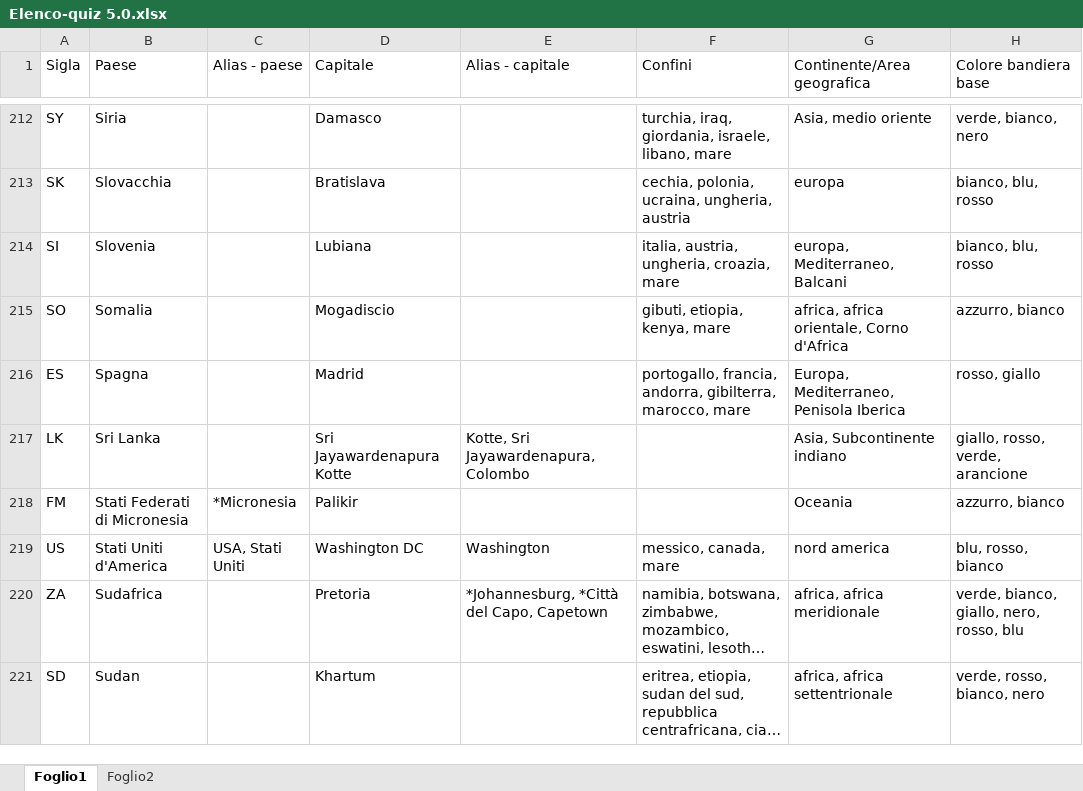
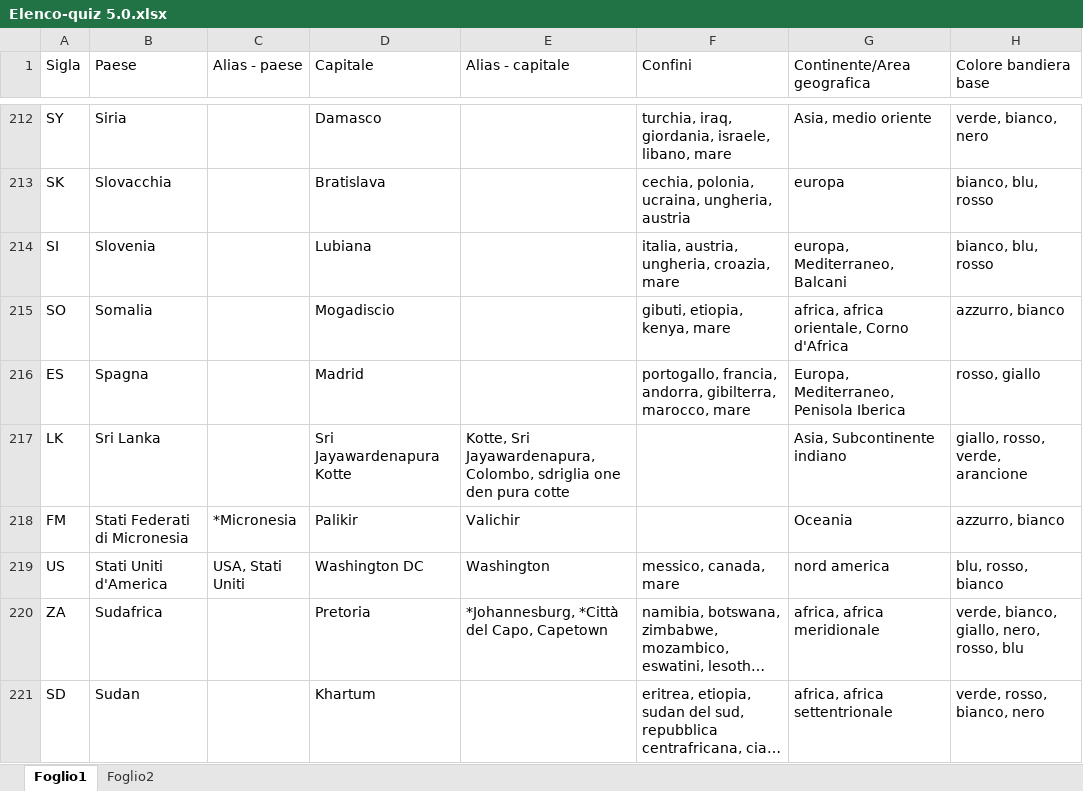
Before and after one commit to Kripsnark/QuizGeograficoDefinitivo, an Excel workbook: Elenco-quiz 5.0.xlsx, sheet Foglio1, drawn as a sheet; only a part is shown, gaps mark what is left out; long unchanged cells end in …; values as stored, in another font and other column widths than the file's, no borders; charts and pictures and table styles not drawn; the diff covers the shown part only; the diff names each change by its address in the sheet, - before the commit and + after, or states it on an @@ line.

```diff
--- a/Elenco-quiz 5.0.xlsx (sheet Foglio1)
+++ b/Elenco-quiz 5.0.xlsx (sheet Foglio1)
-E217 (Alias - capitale): …Sri Jayawardenapura, Colombo
+E217 (Alias - capitale): …Sri Jayawardenapura, Colombo, sdriglia one den pura cotte
-E218 (Alias - capitale): (empty)
+E218 (Alias - capitale): Valichir
```
Also changed, not shown: 1 moved row and 45 edited cells elsewhere in this sheet, 3 other files.
